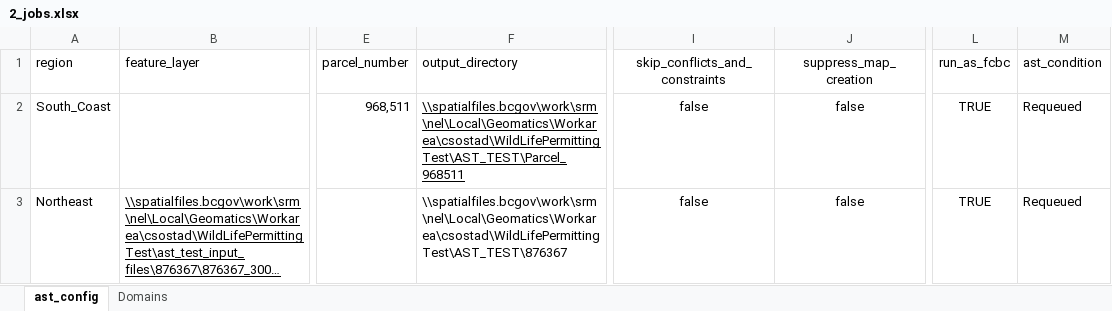
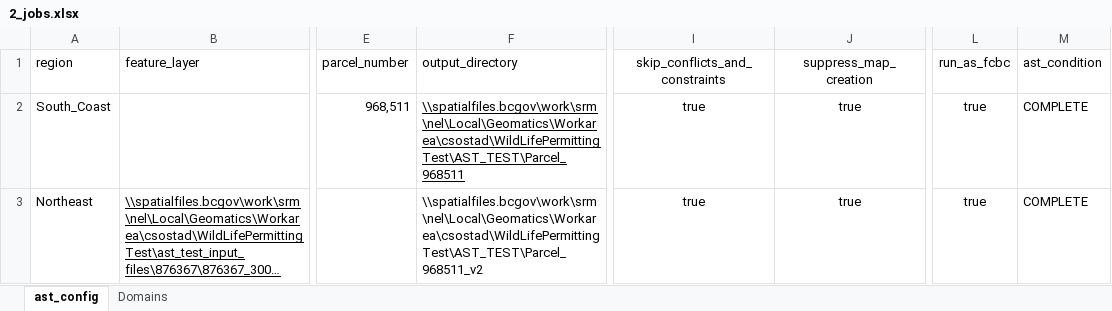
Before and after one commit to bcgov/gss_fish_wildlife, an Excel workbook: autoast/2_jobs.xlsx, sheet ast_config, drawn as a sheet; only a part is shown, gaps mark what is left out; long unchanged cells end in …; values as stored, in another font and other column widths than the file's, no borders; table styles not drawn; the diff names each change by its address in the sheet, - before the commit and + after, or states it on an @@ line.

Commit message:
- commented out the overly complex output directory creation - commented out dont overwrite outputs set to true from Reload failed jobs to test if the job will complete on the 2nd pass I commented out don’t overwrite outputs set to true step to see if the job will still continue to run with don’t overwrite ouputs as false After doing that the script still failed on the first pass but was successful on the second pass Also commented out the complex creation of folders

```diff
--- a/autoast/2_jobs.xlsx (sheet ast_config)
+++ b/autoast/2_jobs.xlsx (sheet ast_config)
-I2:I3 (skip_conflicts_and_constraints): false
+I2:I3 (skip_conflicts_and_constraints): true
-J2:J3 (suppress_map_creation): false
+J2:J3 (suppress_map_creation): true
-L2:L3 (run_as_fcbc): TRUE
+L2:L3 (run_as_fcbc): true
-M2:M3 (ast_condition): Requeued
+M2:M3 (ast_condition): COMPLETE
-F3 (output_directory): \\spatialfiles.bcgov\work\srm\nel\Local\Geomatics\Workarea\csostad\WildLifePermittingTest\AST_TEST\876367
+F3 (output_directory): \\spatialfiles.bcgov\work\srm\nel\Local\Geomatics\Workarea\csostad\WildLifePermittingTest\AST_TEST\Parcel_968511_v2
```
Also changed, not shown: 1 other file.
